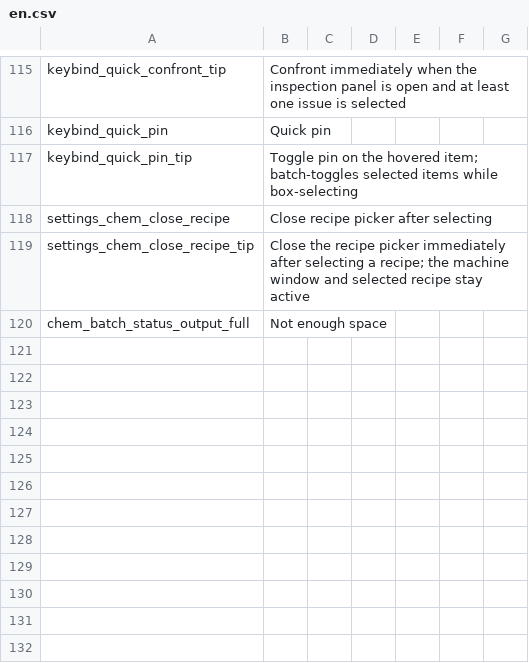
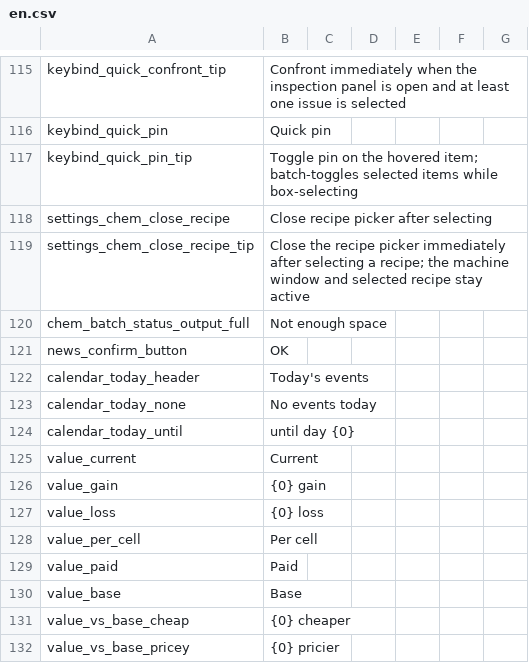
Before and after one commit to Ahnjaelim/psmod-pack, a CSV file: Localization/en.csv, drawn as a sheet; only a part is shown, gaps mark what is left out; the diff names each change by its address in the sheet, - before the commit and + after, or states it on an @@ line.

```diff
--- a/Localization/en.csv
+++ b/Localization/en.csv
+row 121: news_confirm_button | OK
+row 122: calendar_today_header | Today's events
+row 123: calendar_today_none | No events today
+row 124: calendar_today_until | until day {0}
+row 125: value_current | Current
+row 126: value_gain | {0} gain
+row 127: value_loss | {0} loss
+row 128: value_per_cell | Per cell
+row 129: value_paid | Paid
+row 130: value_base | Base
+row 131: value_vs_base_cheap | {0} cheaper
+row 132: value_vs_base_pricey | {0} pricier
```
Also changed, not shown: 10 other files.
